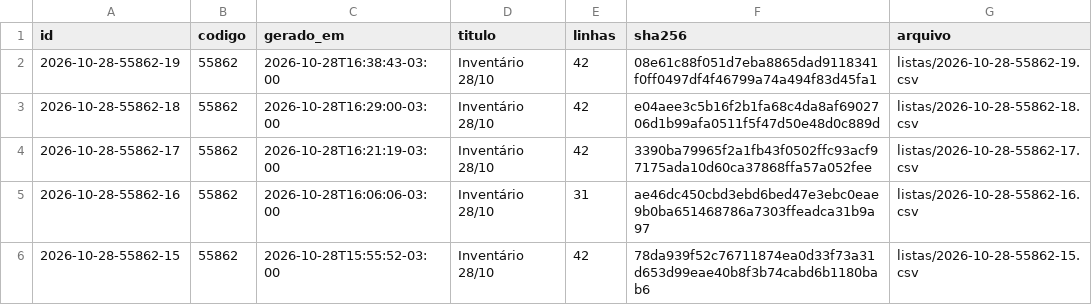
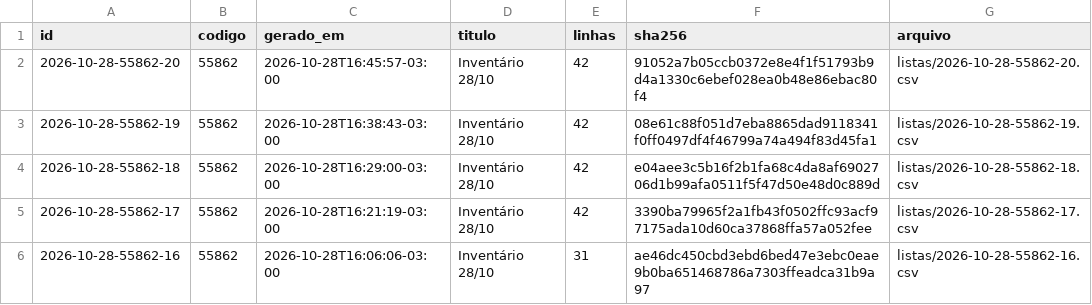
Before and after one commit to jofilho71/asidobem-listas, a CSV file: indice.csv, drawn as a sheet; only a part is shown; the shorter side is filled out with more unchanged rows; the diff names each change by its address in the sheet, - before the commit and + after, or states it on an @@ line.

```diff
--- a/indice.csv
+++ b/indice.csv
+row 2: 2026-10-28-55862-20 | 55862 | 2026-10-28T16:45:57-03:00 | Inventário 28/10 | 42 | 91052a7b05ccb0372e8e4f1f51793b9d4a1330c6ebef028ea0b48e86ebac80f4 | listas/2026-10-28-55862-20.csv
```
